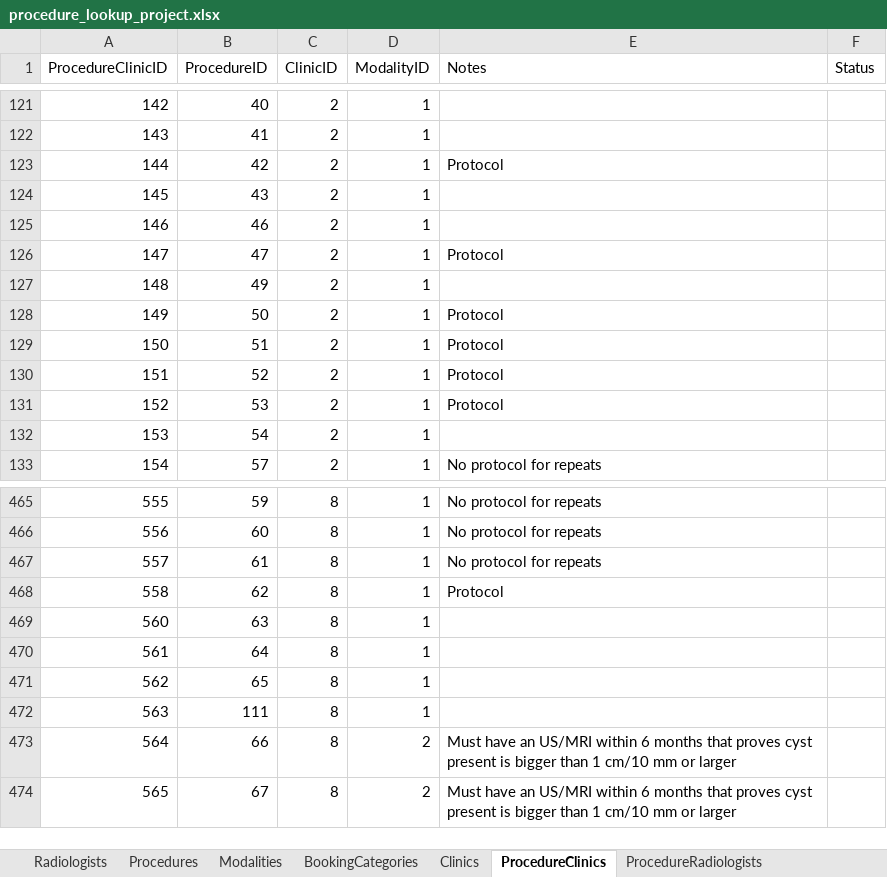
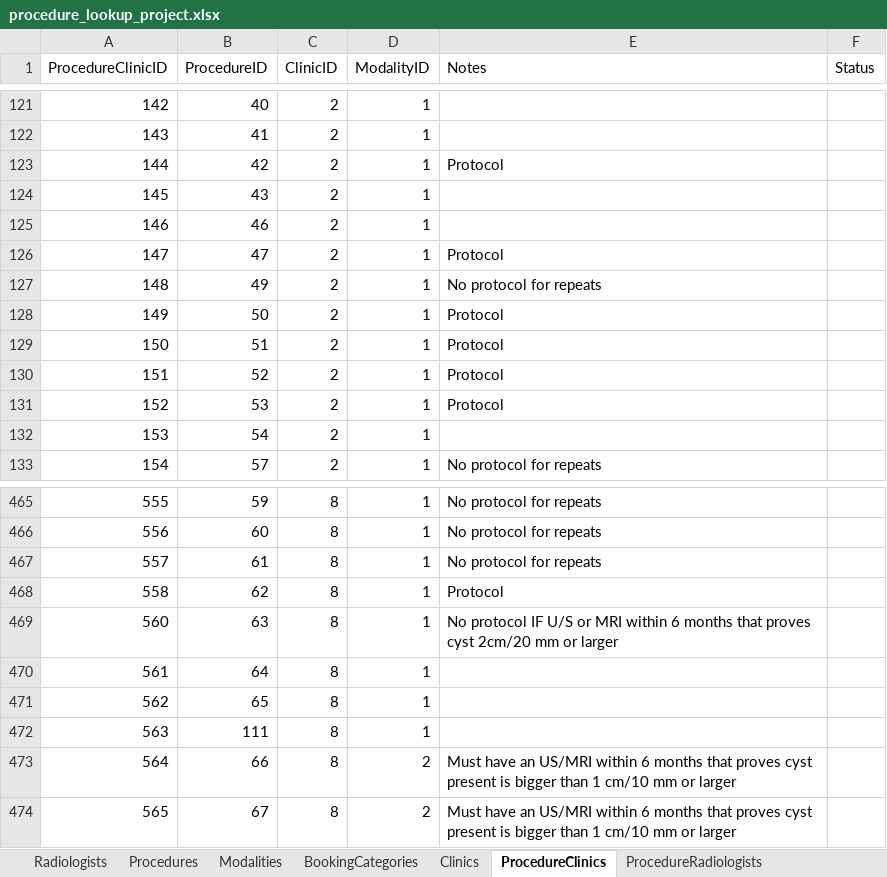
Before and after one commit to kngjms15/procedure-lookup-app, an Excel workbook: procedure_lookup_project.xlsx, sheet ProcedureClinics, drawn as a sheet; only a part is shown, gaps mark what is left out; values as stored, in another font and other column widths than the file's, no borders; charts and pictures not drawn; the diff covers the shown part only; the diff names each change by its address in the sheet, - before the commit and + after, or states it on an @@ line.

Commit message:
completed all ProcedureClinics mapping

```diff
--- a/procedure_lookup_project.xlsx (sheet ProcedureClinics)
+++ b/procedure_lookup_project.xlsx (sheet ProcedureClinics)
-E127 (Notes): (empty)
+E127 (Notes): No protocol for repeats
-E469 (Notes): (empty)
+E469 (Notes): No protocol IF U/S or MRI within 6 months that proves cyst 2cm/20 mm or larger
```
Also changed, not shown: 382 added rows elsewhere in this sheet, 2 other files.
